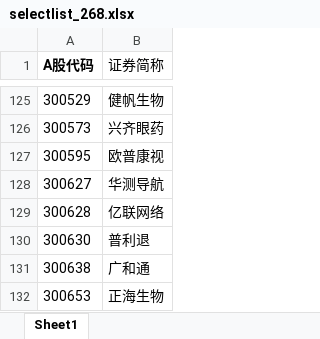
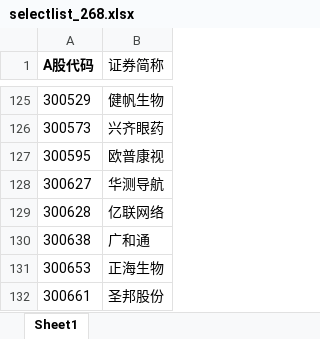
Before and after one commit to xyyxlong/akshare, an Excel workbook: input/selectlist_268.xlsx, sheet Sheet1, drawn as a sheet; only a part is shown, gaps mark what is left out; the shorter side is filled out with more unchanged rows; values as stored, in another font and other column widths than the file's, no borders; the diff names each change by its address in the sheet, - before the commit and + after, or states it on an @@ line.

```diff
--- a/input/selectlist_268.xlsx (sheet Sheet1)
+++ b/input/selectlist_268.xlsx (sheet Sheet1)
-row 130: 300630 | 普利退
```
Also changed, not shown: input/selectlist.xlsx, input/selectlist_my.xlsx, 24 other files.
